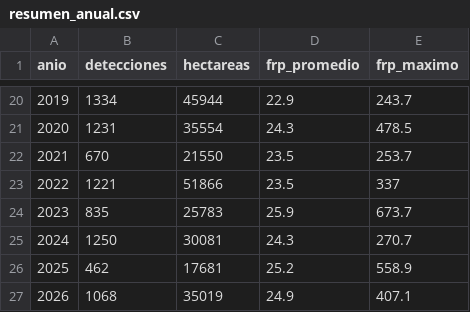
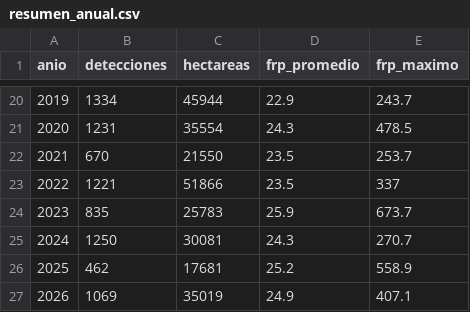
Before and after one commit to incendios-forestales/anomalias-termicas-costarica, a CSV file: outputs/tables/modis/resumen_anual.csv, drawn as a sheet; only a part is shown, gaps mark what is left out.

```diff
--- a/outputs/tables/modis/resumen_anual.csv
+++ b/outputs/tables/modis/resumen_anual.csv
@@ -26,2 +26,2 @@ anio,detecciones,hectareas,frp_promedio,frp_maximo
 2025,462,17681,25.2,558.9
-2026,1068,35019,24.9,407.1
+2026,1069,35019,24.9,407.1
```
Also changed, not shown: outputs/tables/modis/cobertura_detecciones.csv, outputs/tables/modis/contraste_humedales.csv, 48 other files.
